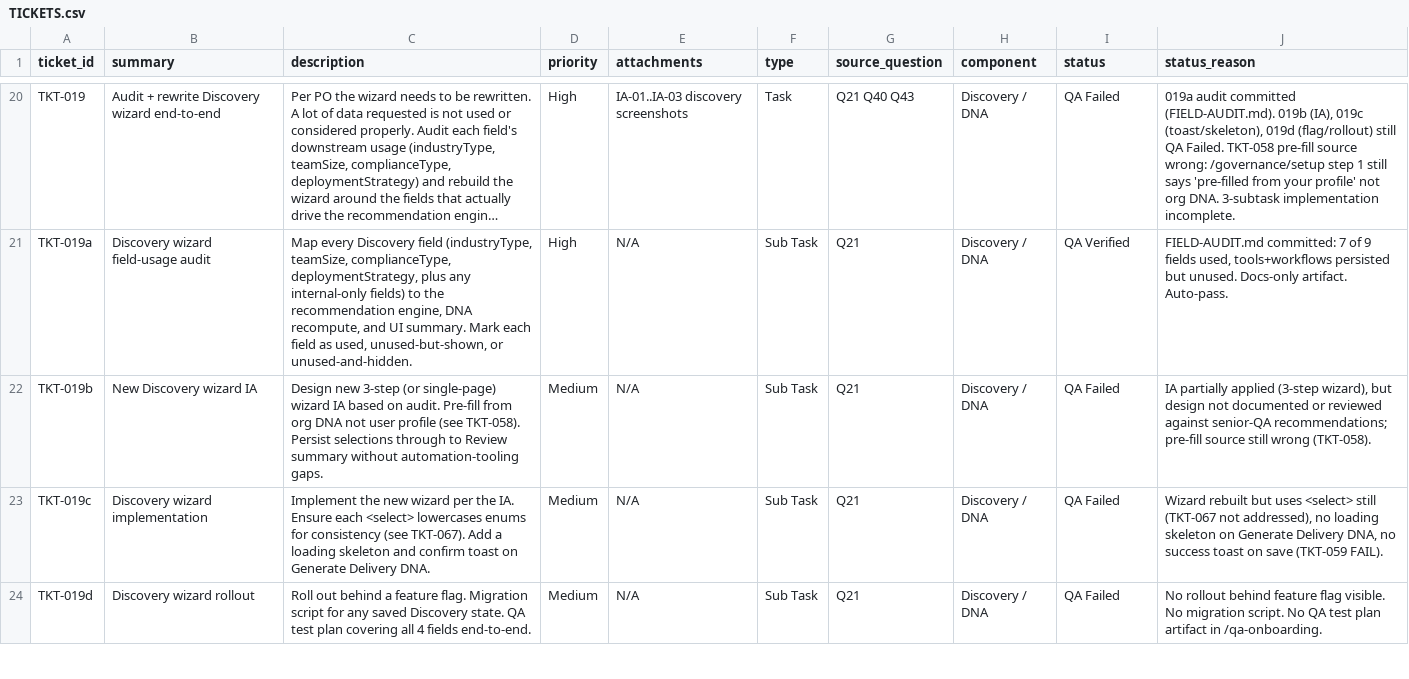
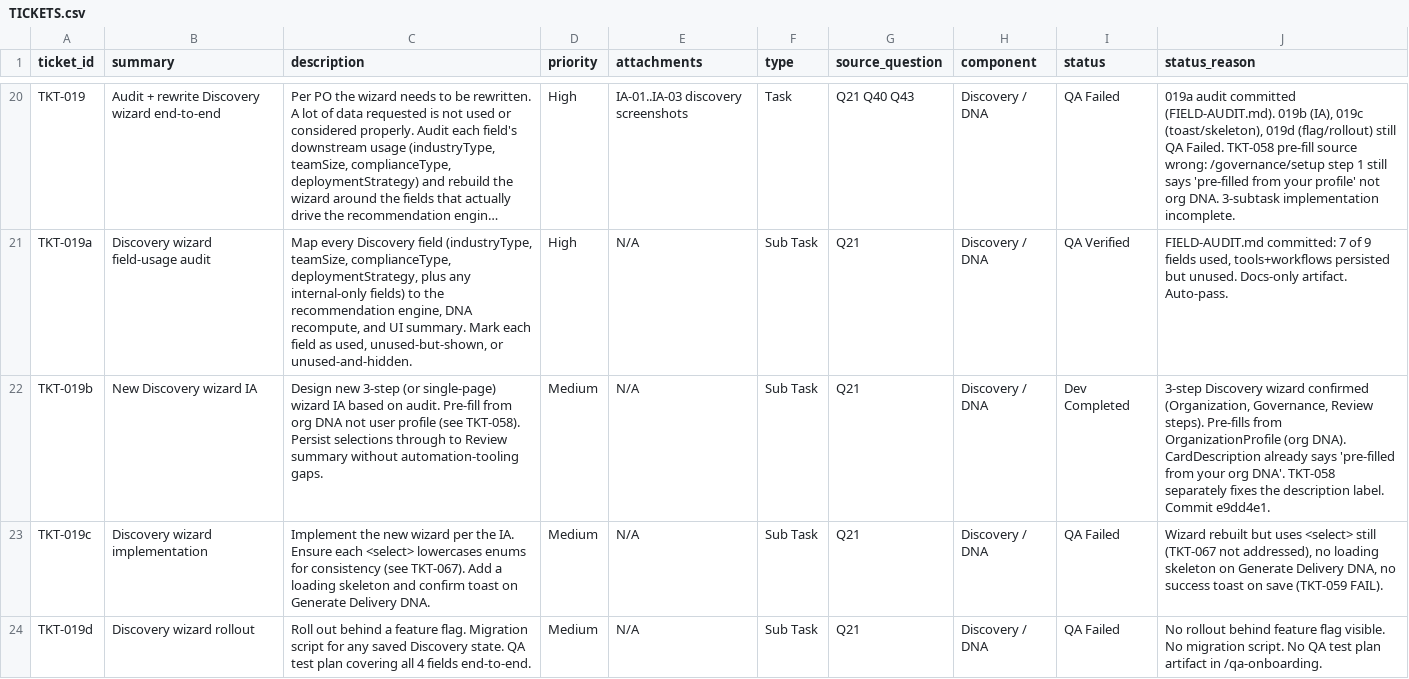
Before and after one commit to mohdmusthafaneo/drydock-ai, a CSV file: qa-onboarding/TICKETS.csv, drawn as a sheet; only a part is shown, gaps mark what is left out; long unchanged cells end in …; the diff names each change by its address in the sheet, - before the commit and + after, or states it on an @@ line.

Commit message:
fix: update TKT-019b status

```diff
--- a/qa-onboarding/TICKETS.csv
+++ b/qa-onboarding/TICKETS.csv
-I22 (status): QA Failed
+I22 (status): Dev Completed
-J22 (status_reason): IA partially applied (3-step wizard), but design not documented or reviewed against senior-QA recommendations; pre-fill source still wrong (TKT-058).
+J22 (status_reason): 3-step Discovery wizard confirmed (Organization, Governance, Review steps). Pre-fills from OrganizationProfile (org DNA). CardDescription already says 'pre-filled from your org DNA'. TKT-058 separately fixes the description label. Commit e9dd4e1.
```
